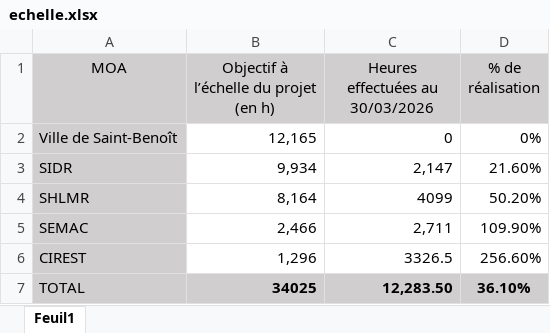
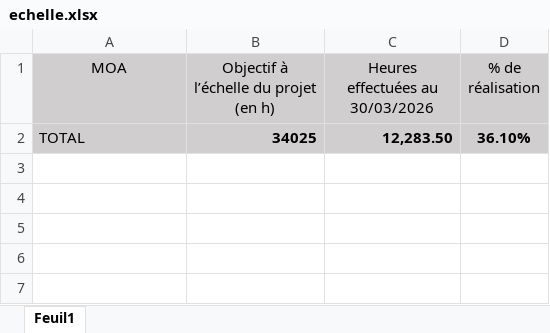
Before and after one commit to mkichenin-svg/NPNRU, an Excel workbook: echelle.xlsx, sheet Feuil1, drawn as a sheet; values as stored, in another font and other column widths than the file's, no borders; the diff names each change by its address in the sheet, - before the commit and + after, or states it on an @@ line.

```diff
--- a/echelle.xlsx (sheet Feuil1)
+++ b/echelle.xlsx (sheet Feuil1)
-row 2: Ville de Saint-Benoît | 12,165 | 0 | 0%
-row 3: SIDR | 9,934 | 2,147 | 21.60%
-row 4: SHLMR | 8,164 | 4099 | 50.20%
-row 5: SEMAC | 2,466 | 2,711 | 109.90%
-row 6: CIREST | 1,296 | 3326.5 | 256.60%
```
Also changed, not shown: convent.xlsx, 6 other files.
